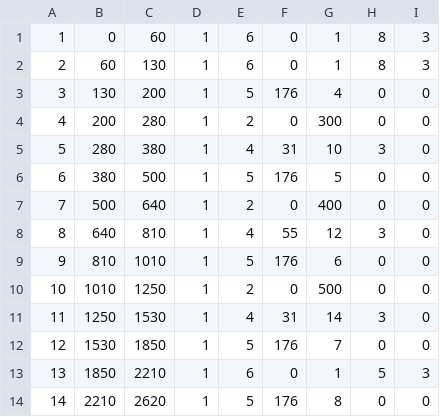
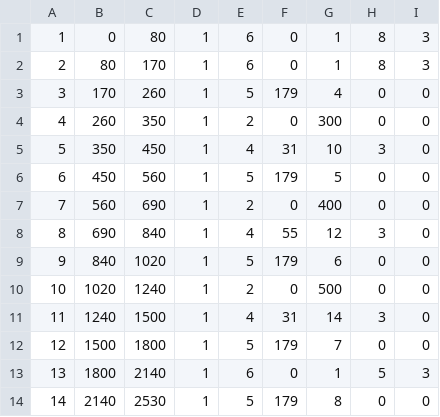
Before and after one commit to IntelHeartPrime/Gamedev_Tools, a CSV file: CraneOffer/csvCraneOfferRewards.csv, drawn as a sheet; only a part is shown; the diff covers the shown part only.

Commit message:
Update Crane Offer tool

```diff
--- a/CraneOffer/csvCraneOfferRewards.csv
+++ b/CraneOffer/csvCraneOfferRewards.csv
@@ -1,14 +1,14 @@
-1,0,60,1,6,0,1,8,3
-2,60,130,1,6,0,1,8,3
-3,130,200,1,5,176,4,0,0
-4,200,280,1,2,0,300,0,0
-5,280,380,1,4,31,10,3,0
-6,380,500,1,5,176,5,0,0
-7,500,640,1,2,0,400,0,0
-8,640,810,1,4,55,12,3,0
-9,810,1010,1,5,176,6,0,0
-10,1010,1250,1,2,0,500,0,0
-11,1250,1530,1,4,31,14,3,0
-12,1530,1850,1,5,176,7,0,0
-13,1850,2210,1,6,0,1,5,3
-14,2210,2620,1,5,176,8,0,0
+1,0,80,1,6,0,1,8,3
+2,80,170,1,6,0,1,8,3
+3,170,260,1,5,179,4,0,0
+4,260,350,1,2,0,300,0,0
+5,350,450,1,4,31,10,3,0
+6,450,560,1,5,179,5,0,0
+7,560,690,1,2,0,400,0,0
+8,690,840,1,4,55,12,3,0
+9,840,1020,1,5,179,6,0,0
+10,1020,1240,1,2,0,500,0,0
+11,1240,1500,1,4,31,14,3,0
+12,1500,1800,1,5,179,7,0,0
+13,1800,2140,1,6,0,1,5,3
+14,2140,2530,1,5,179,8,0,0
```
Also changed, not shown: 16 edited cells elsewhere in this file, 3 other files.
